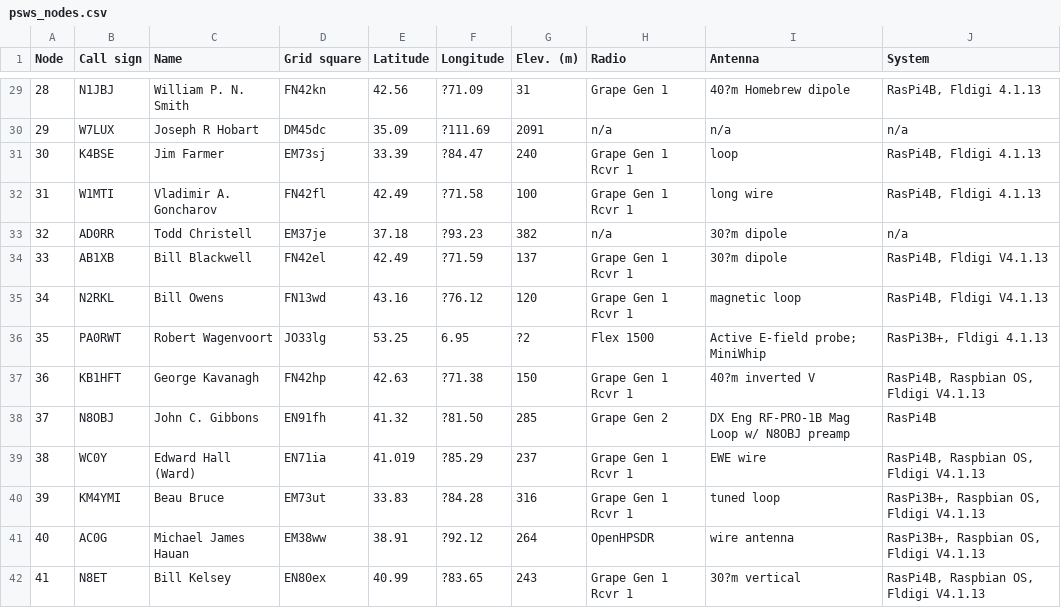
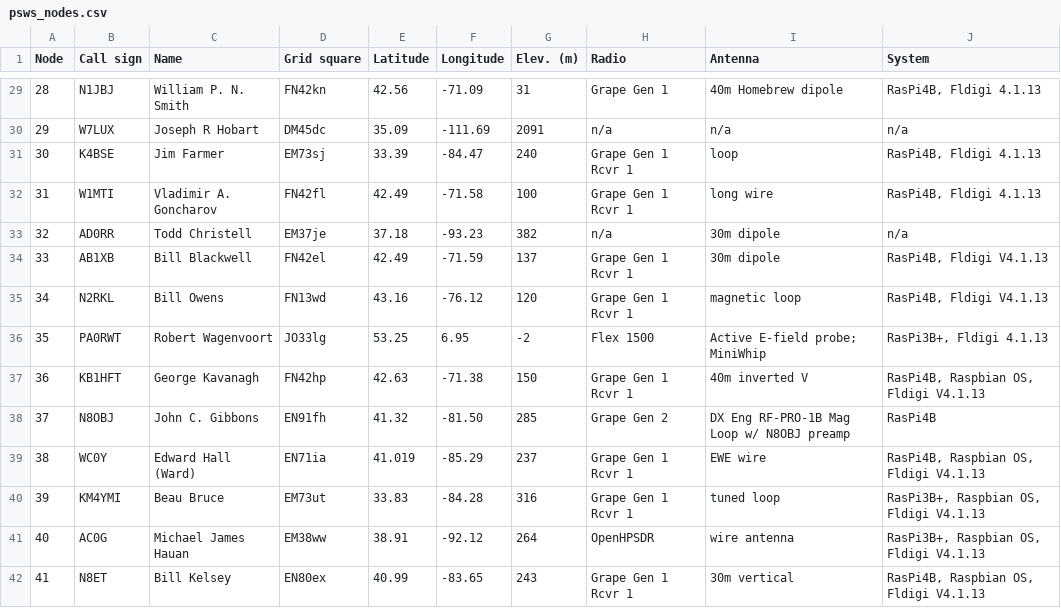
Before and after one commit to HamSCI/psws-nodelist, a CSV file: psws_nodes.csv, drawn as a sheet; only a part is shown, gaps mark what is left out; the diff covers the shown part only.

```diff
--- a/psws_nodes.csv
+++ b/psws_nodes.csv
@@ -29,14 +29,14 @@ Node,Call sign,Name,Grid square,Latitude,Longitude,Elev. (m),Radio,Antenna,Syste
-28,N1JBJ,William P. N. Smith,FN42kn,42.56,?71.09,31,Grape Gen 1,40?m Homebrew dipole,"RasPi4B, Fldigi 4.1.13"
-29,W7LUX,Joseph R Hobart,DM45dc,35.09,?111.69,2091,n/a,n/a,n/a
-30,K4BSE,Jim Farmer,EM73sj,33.39,?84.47,240,Grape Gen 1 Rcvr 1,loop,"RasPi4B, Fldigi 4.1.13"
-31,W1MTI,Vladimir A. Goncharov,FN42fl,42.49,?71.58,100,Grape Gen 1 Rcvr 1,long wire,"RasPi4B, Fldigi 4.1.13"
-32,AD0RR,Todd Christell,EM37je,37.18,?93.23,382,n/a,30?m dipole,n/a
-33,AB1XB,Bill Blackwell,FN42el,42.49,?71.59,137,Grape Gen 1 Rcvr 1,30?m dipole,"RasPi4B, Fldigi V4.1.13"
-34,N2RKL,Bill Owens,FN13wd,43.16,?76.12,120,Grape Gen 1 Rcvr 1,magnetic loop,"RasPi4B, Fldigi V4.1.13"
-35,PA0RWT,Robert Wagenvoort,JO33lg,53.25,6.95,?2,Flex 1500,Active E-field probe; MiniWhip,"RasPi3B+, Fldigi 4.1.13"
-36,KB1HFT,George Kavanagh,FN42hp,42.63,?71.38,150,Grape Gen 1 Rcvr 1,40?m inverted V,"RasPi4B, Raspbian OS, Fldigi V4.1.13"
-37,N8OBJ,John C. Gibbons,EN91fh,41.32,?81.50,285,Grape Gen 2,DX Eng RF-PRO-1B Mag Loop w/ N8OBJ preamp,RasPi4B
-38,WC0Y,Edward Hall (Ward),EN71ia,41.019,?85.29,237,Grape Gen 1 Rcvr 1,EWE wire,"RasPi4B, Raspbian OS, Fldigi V4.1.13"
-39,KM4YMI,Beau Bruce,EM73ut,33.83,?84.28,316,Grape Gen 1 Rcvr 1,tuned loop,"RasPi3B+, Raspbian OS, Fldigi V4.1.13"
-40,AC0G,Michael James Hauan,EM38ww,38.91,?92.12,264,OpenHPSDR,wire antenna,"RasPi3B+, Raspbian OS, Fldigi V4.1.13"
-41,N8ET,Bill Kelsey,EN80ex,40.99,?83.65,243,Grape Gen 1 Rcvr 1,30?m vertical,"RasPi4B, Raspbian OS, Fldigi V4.1.13"
+28,N1JBJ,William P. N. Smith,FN42kn,42.56,-71.09,31,Grape Gen 1,40m Homebrew dipole,"RasPi4B, Fldigi 4.1.13"
+29,W7LUX,Joseph R Hobart,DM45dc,35.09,-111.69,2091,n/a,n/a,n/a
+30,K4BSE,Jim Farmer,EM73sj,33.39,-84.47,240,Grape Gen 1 Rcvr 1,loop,"RasPi4B, Fldigi 4.1.13"
+31,W1MTI,Vladimir A. Goncharov,FN42fl,42.49,-71.58,100,Grape Gen 1 Rcvr 1,long wire,"RasPi4B, Fldigi 4.1.13"
+32,AD0RR,Todd Christell,EM37je,37.18,-93.23,382,n/a,30m dipole,n/a
+33,AB1XB,Bill Blackwell,FN42el,42.49,-71.59,137,Grape Gen 1 Rcvr 1,30m dipole,"RasPi4B, Fldigi V4.1.13"
+34,N2RKL,Bill Owens,FN13wd,43.16,-76.12,120,Grape Gen 1 Rcvr 1,magnetic loop,"RasPi4B, Fldigi V4.1.13"
+35,PA0RWT,Robert Wagenvoort,JO33lg,53.25,6.95,-2,Flex 1500,Active E-field probe; MiniWhip,"RasPi3B+, Fldigi 4.1.13"
+36,KB1HFT,George Kavanagh,FN42hp,42.63,-71.38,150,Grape Gen 1 Rcvr 1,40m inverted V,"RasPi4B, Raspbian OS, Fldigi V4.1.13"
+37,N8OBJ,John C. Gibbons,EN91fh,41.32,-81.50,285,Grape Gen 2,DX Eng RF-PRO-1B Mag Loop w/ N8OBJ preamp,RasPi4B
+38,WC0Y,Edward Hall (Ward),EN71ia,41.019,-85.29,237,Grape Gen 1 Rcvr 1,EWE wire,"RasPi4B, Raspbian OS, Fldigi V4.1.13"
+39,KM4YMI,Beau Bruce,EM73ut,33.83,-84.28,316,Grape Gen 1 Rcvr 1,tuned loop,"RasPi3B+, Raspbian OS, Fldigi V4.1.13"
+40,AC0G,Michael James Hauan,EM38ww,38.91,-92.12,264,OpenHPSDR,wire antenna,"RasPi3B+, Raspbian OS, Fldigi V4.1.13"
+41,N8ET,Bill Kelsey,EN80ex,40.99,-83.65,243,Grape Gen 1 Rcvr 1,30m vertical,"RasPi4B, Raspbian OS, Fldigi V4.1.13"
```
Also changed, not shown: 32 edited cells elsewhere in this file.
